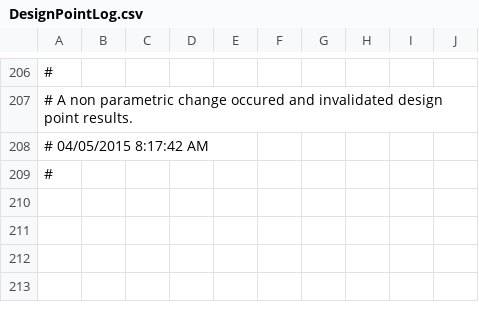
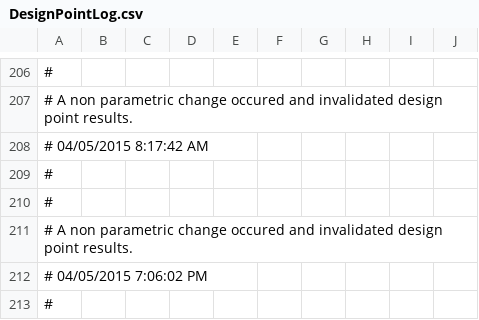
Before and after one commit to kmxz/mech4450project, a CSV file: s3f_files/user_files/DesignPointLog.csv, drawn as a sheet; only a part is shown, gaps mark what is left out; the diff names each change by its address in the sheet, - before the commit and + after, or states it on an @@ line.

```diff
--- a/s3f_files/user_files/DesignPointLog.csv
+++ b/s3f_files/user_files/DesignPointLog.csv
+row 210: #
+row 211: # A non parametric change occured and invalidated design point results.
+row 212: # 04/05/2015 7:06:02 PM
+row 213: #
```
Also changed, not shown: 16 other files.
